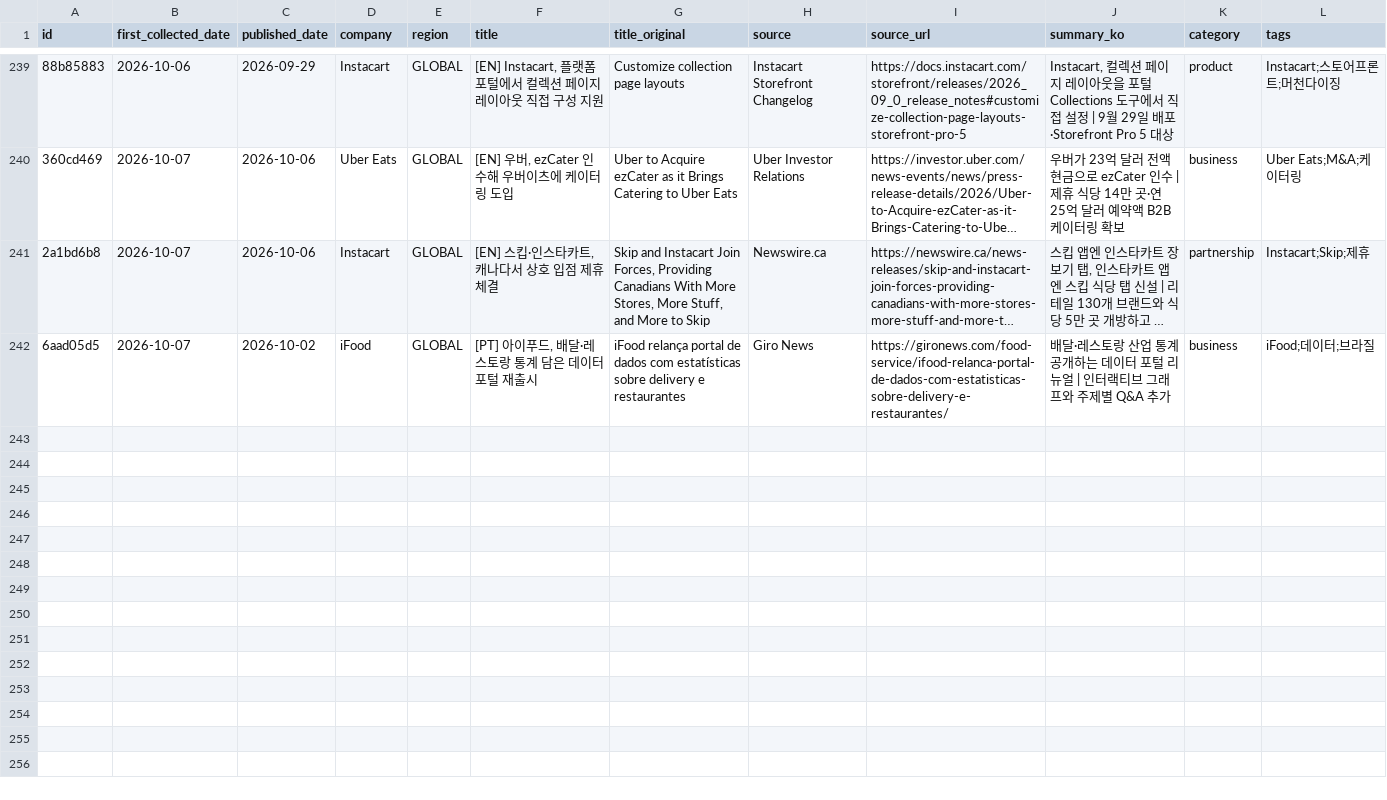
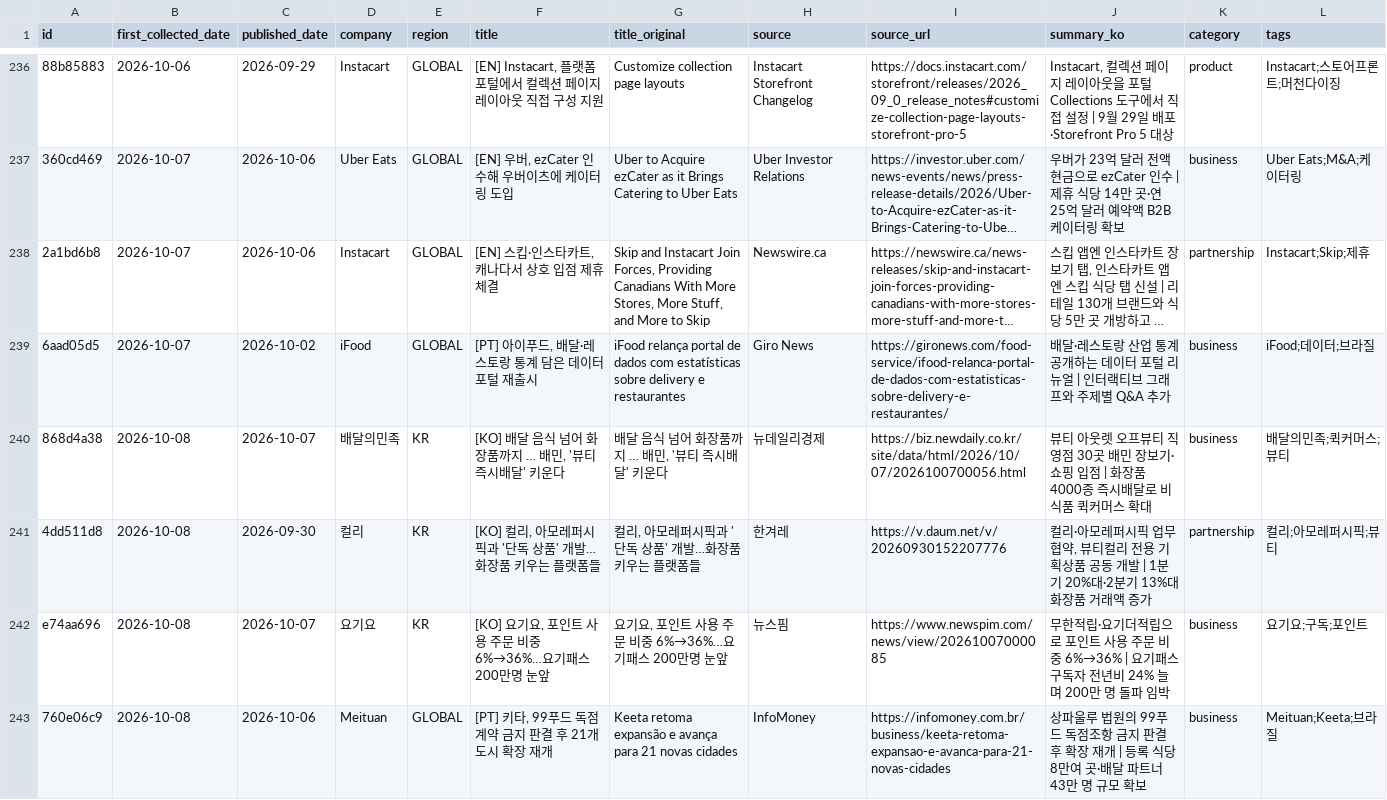
Before and after one commit to mafleur/baemin-product-insight-news-scraping, a CSV file: food_news_db.csv, drawn as a sheet; only a part is shown, gaps mark what is left out; long unchanged cells end in …; the diff covers the shown part only; the diff names each change by its address in the sheet, - before the commit and + after, or states it on an @@ line.

```diff
--- a/food_news_db.csv
+++ b/food_news_db.csv
+row 240: 868d4a38 | 2026-10-08 | 2026-10-07 | 배달의민족 | KR | [KO] 배달 음식 넘어 화장품까지 … 배민, '뷰티 즉시배달' 키운다 | 배달 음식 넘어 화장품까지 … 배민, '뷰티 즉시배달' 키운다 | 뉴데일리경제 | https://biz.newdaily.co.kr/site/data/html/2026/10/07/2026100700056.html | 뷰티 아웃렛 오프뷰티 직영점 30곳 배민 장보기·쇼핑 입점 | 화장품 4000종 즉시배달로 비식품 퀵커머스 확대 | business | 배달의민족;퀵커머스;뷰티
+row 241: 4dd511d8 | 2026-10-08 | 2026-09-30 | 컬리 | KR | [KO] 컬리, 아모레퍼시픽과 '단독 상품' 개발…화장품 키우는 플랫폼들 | 컬리, 아모레퍼시픽과 '단독 상품' 개발…화장품 키우는 플랫폼들 | 한겨레 | https://v.daum.net/v/20260930152207776 | 컬리·아모레퍼시픽 업무협약, 뷰티컬리 전용 기획상품 공동 개발 | 1분기 20%대·2분기 13%대 화장품 거래액 증가 | partnership | 컬리;아모레퍼시픽;뷰티
+row 242: e74aa696 | 2026-10-08 | 2026-10-07 | 요기요 | KR | [KO] 요기요, 포인트 사용 주문 비중 6%→36%…요기패스 200만명 눈앞 | 요기요, 포인트 사용 주문 비중 6%→36%…요기패스 200만명 눈앞 | 뉴스핌 | https://www.newspim.com/news/view/20261007000085 | 무한적립·요기더적립으로 포인트 사용 주문 비중 6%→36% | 요기패스 구독자 전년비 24% 늘며 200만 명 돌파 임박 | business | 요기요;구독;포인트
+row 243: 760e06c9 | 2026-10-08 | 2026-10-06 | Meituan | GLOBAL | [PT] 키타, 99푸드 독점계약 금지 판결 후 21개 도시 확장 재개 | Keeta retoma expansão e avança para 21 novas cidades | InfoMoney | https://infomoney.com.br/business/keeta-retoma-expansao-e-avanca-para-21-novas-cidades | 상파울루 법원의 99푸드 독점조항 금지 판결 후 확장 재개 | 등록 식당 8만여 곳·배달 파트너 43만 명 규모 확보 | business | Meituan;Keeta;브라질
```
Also changed, not shown: 4 added rows and 3 removed rows elsewhere in this file, 3 other files.
